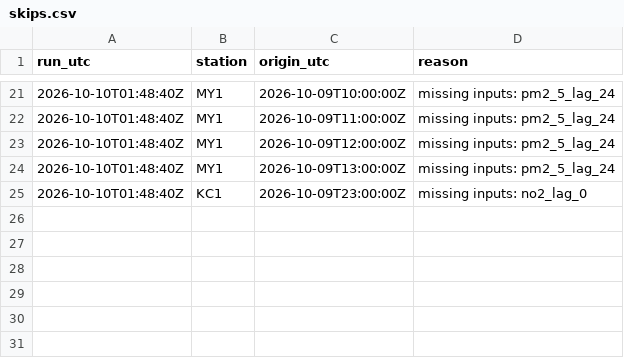
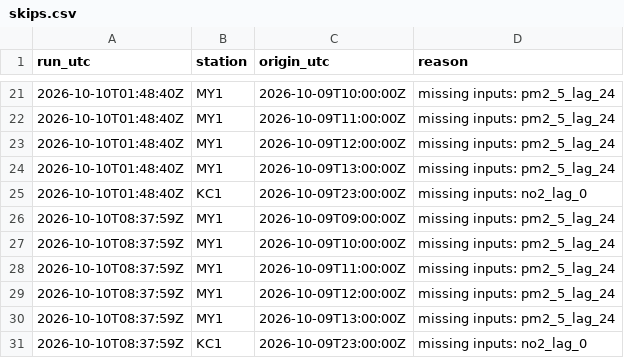
Before and after one commit to abdullahiali1545-arch/when-should-you-trust-the-forecast, a CSV file: data/live/skips.csv, drawn as a sheet; only a part is shown, gaps mark what is left out; the diff names each change by its address in the sheet, - before the commit and + after, or states it on an @@ line.

```diff
--- a/data/live/skips.csv
+++ b/data/live/skips.csv
+row 26: 2026-10-10T08:37:59Z | MY1 | 2026-10-09T09:00:00Z | missing inputs: pm2_5_lag_24
+row 27: 2026-10-10T08:37:59Z | MY1 | 2026-10-09T10:00:00Z | missing inputs: pm2_5_lag_24
+row 28: 2026-10-10T08:37:59Z | MY1 | 2026-10-09T11:00:00Z | missing inputs: pm2_5_lag_24
+row 29: 2026-10-10T08:37:59Z | MY1 | 2026-10-09T12:00:00Z | missing inputs: pm2_5_lag_24
+row 30: 2026-10-10T08:37:59Z | MY1 | 2026-10-09T13:00:00Z | missing inputs: pm2_5_lag_24
+row 31: 2026-10-10T08:37:59Z | KC1 | 2026-10-09T23:00:00Z | missing inputs: no2_lag_0
```
Also changed, not shown: 1 other file.
